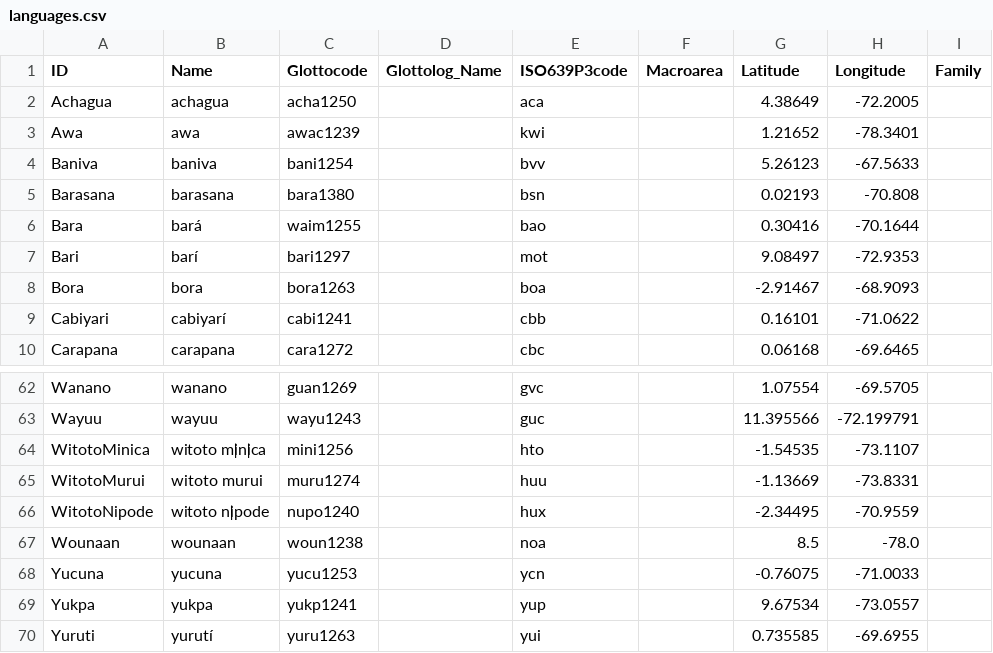
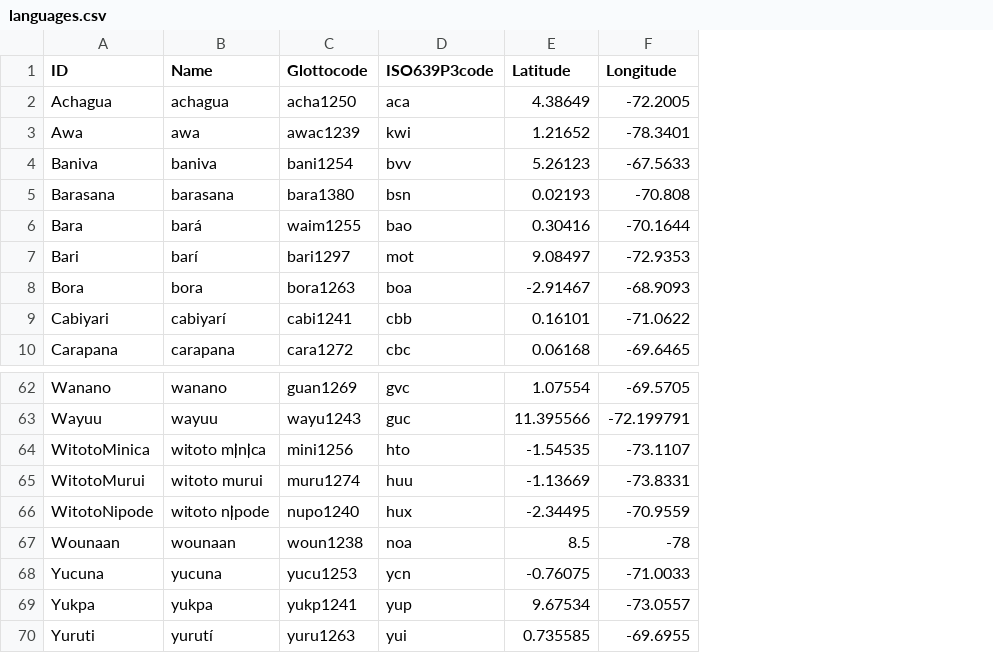
Before and after one commit to lexibank/chaconcolumbian, a CSV file: etc/languages.csv, drawn as a sheet; only a part is shown, gaps mark what is left out; removed rows and columns are numbered as before the commit, all else as after; the diff names each change by its address in the sheet, - before the commit and + after, or states it on an @@ line.

```diff
--- a/etc/languages.csv
+++ b/etc/languages.csv
-column D (Glottolog_Name), empty
-column F (Macroarea), empty
-column I (Family), empty
-F67 (Longitude): -78.0
+F67 (Longitude): -78
```
Also changed, not shown: cldf/cognates.csv, cldf/forms.csv, 5 other files.
